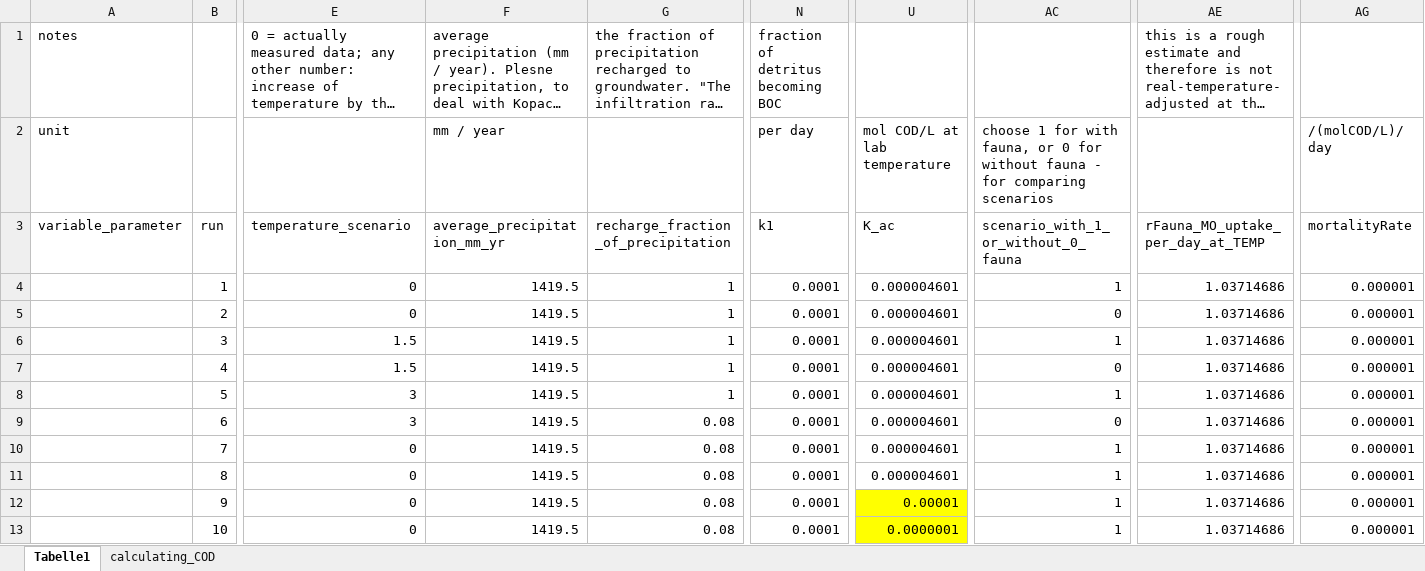
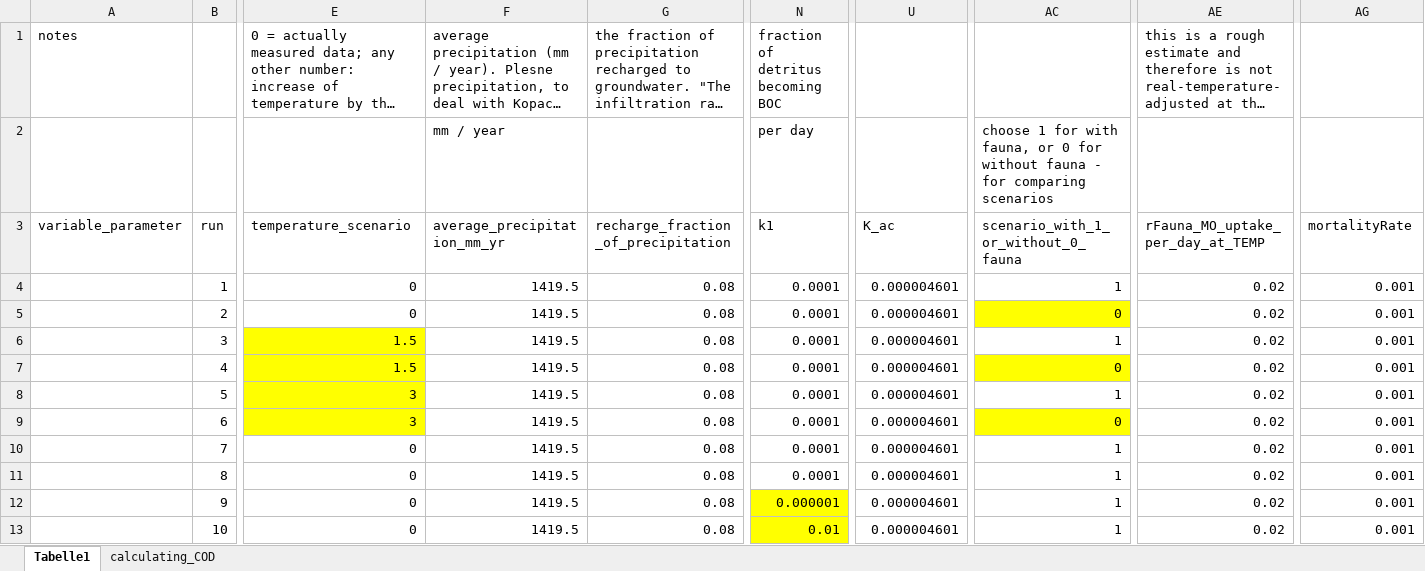
Before and after one commit to suisch/gtm_River_Fulda_floodplain, an Excel workbook: parameters.xlsx, sheet Tabelle1, drawn as a sheet; only a part is shown, gaps mark what is left out; long unchanged cells end in …; values as stored, in another font and other column widths than the file's, no borders; removed rows and columns are numbered as before the commit, all else as after; rows hold the shown columns only; the diff names each change by its address in the sheet, - before the commit and + after, or states it on an @@ line.

Commit message:
corrected rFauna

```diff
--- a/parameters.xlsx (sheet Tabelle1)
+++ b/parameters.xlsx (sheet Tabelle1)
-row 2: unit |  |  | mm / year |  | per day | mol COD/L at lab temperature | choose 1 for with fauna, or 0 for without fauna - for comparing scenarios |  | /(molCOD/L)/ day
+row 2:  |  |  | mm / year |  | per day |  | choose 1 for with fauna, or 0 for without fauna - for comparing scenarios
-G4:G8: 1
+G4:G8: 0.08
-AE4:AE13: 1.03714686
+AE4:AE13: 0.02
-AG4:AG13: 0.000001
+AG4:AG13: 0.001
-AC5 fill: none
+AC5 fill: #FFFF00
-E6:E9 fill: none
+E6:E9 fill: #FFFF00
-AC7 fill: none
+AC7 fill: #FFFF00
-AC9 fill: none
+AC9 fill: #FFFF00
-N12: 0.0001
+N12: 0.000001
-N12:N13 fill: none
+N12:N13 fill: #FFFF00
-U12: 0.00001
+U12: 0.000004601
-U12:U13 fill: #FFFF00
+U12:U13 fill: none
-N13: 0.0001
+N13: 0.01
-U13: 0.0000001
+U13: 0.000004601
```
